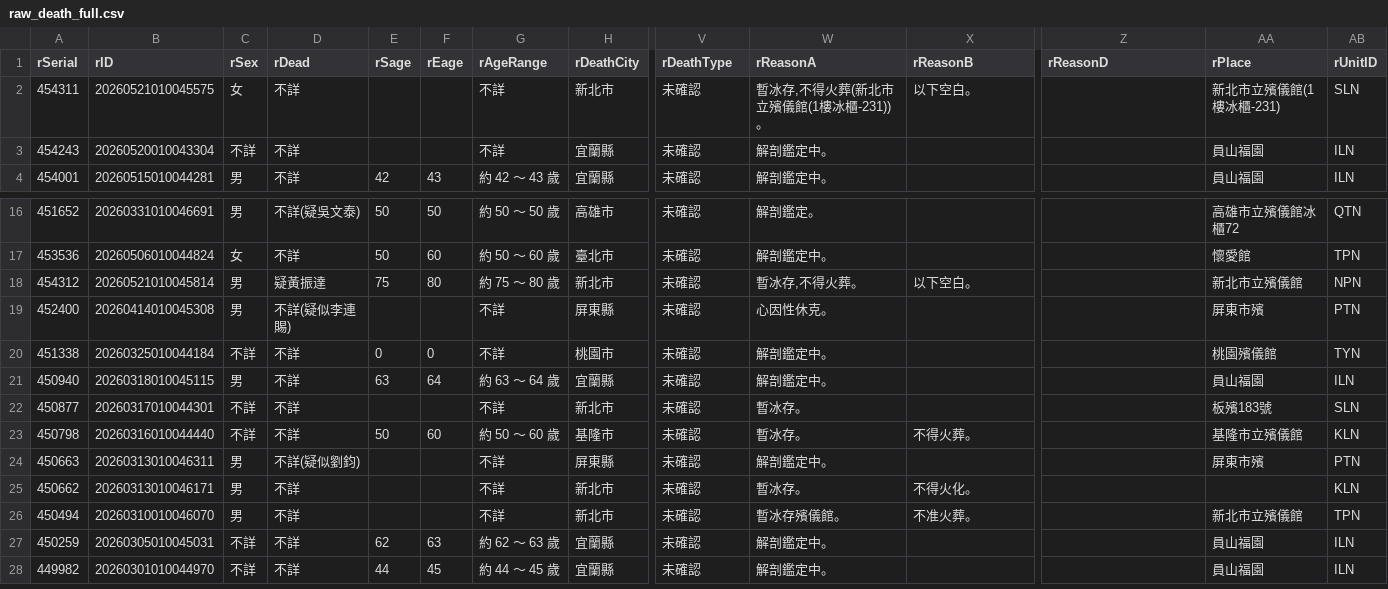
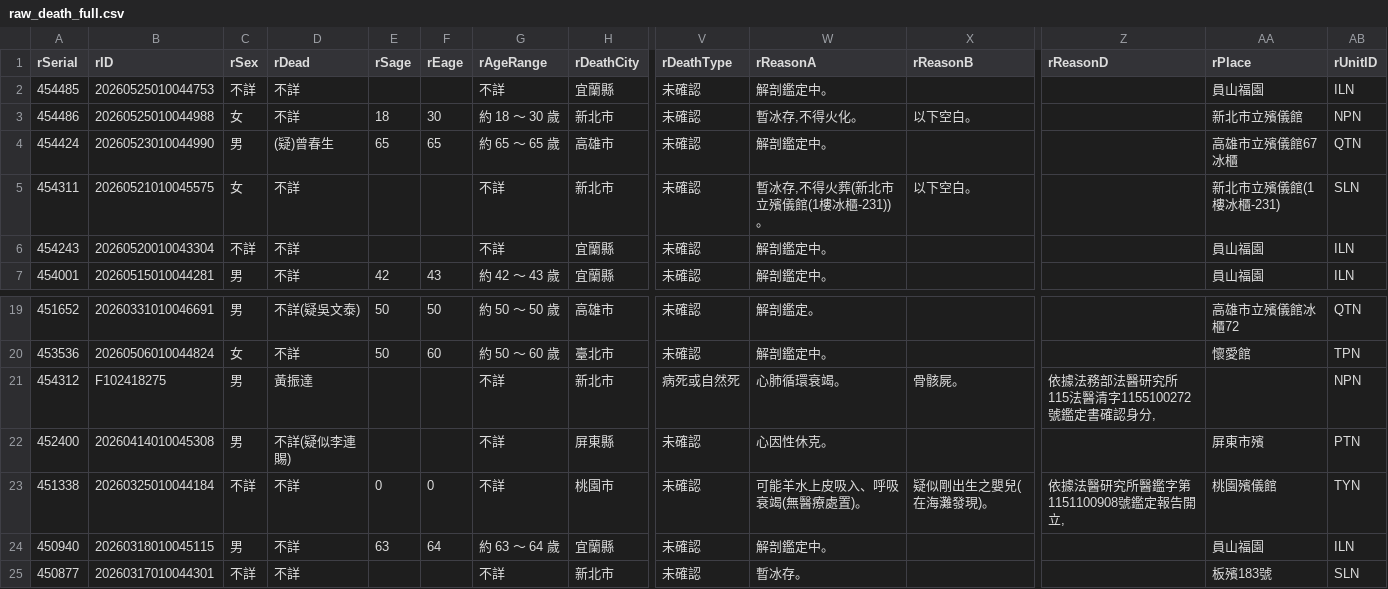
Before and after one commit to schang154/deadlist, a CSV file: csv/raw_death_full.csv, drawn as a sheet; only a part is shown, gaps mark what is left out; the shorter side is filled out with more unchanged rows; addresses are those after the commit; rows hold the shown columns only; the diff names each change by its address in the sheet, - before the commit and + after, or states it on an @@ line.

```diff
--- a/csv/raw_death_full.csv
+++ b/csv/raw_death_full.csv
+row 2: 454485 | 20260525010044753 | 不詳 | 不詳 |  |  | 不詳 | 宜蘭縣 | 未確認 | 解剖鑑定中。 |  |  | 員山福園 | ILN
+row 3: 454486 | 20260525010044988 | 女 | 不詳 | 18 | 30 | 約 18 ～ 30 歲 | 新北市 | 未確認 | 暫冰存,不得火化。 | 以下空白。 |  | 新北市立殯儀館 | NPN
+row 4: 454424 | 20260523010044990 | 男 | (疑)曾春生 | 65 | 65 | 約 65 ～ 65 歲 | 高雄市 | 未確認 | 解剖鑑定中。 |  |  | 高雄市立殯儀館67冰櫃 | QTN
-B21 (rID): 20260521010045814
+B21 (rID): F102418275
-D21 (rDead): 疑黃振達
+D21 (rDead): 黃振達
-E21 (rSage): 75
+E21 (rSage): (empty)
-F21 (rEage): 80
+F21 (rEage): (empty)
-G21 (rAgeRange): 約 75 ～ 80 歲
+G21 (rAgeRange): 不詳
-V21 (rDeathType): 未確認
+V21 (rDeathType): 病死或自然死
-W21 (rReasonA): 暫冰存,不得火葬。
+W21 (rReasonA): 心肺循環衰竭。
-X21 (rReasonB): 以下空白。
+X21 (rReasonB): 骨骸屍。
-Z21 (rReasonD): (empty)
+Z21 (rReasonD): 依據法務部法醫研究所115法醫清字1155100272號鑑定書確認身分,
-AA21 (rPlace): 新北市立殯儀館
+AA21 (rPlace): (empty)
-W23 (rReasonA): 解剖鑑定中。
+W23 (rReasonA): 可能羊水上皮吸入、呼吸衰竭(無醫療處置)。
-X23 (rReasonB): (empty)
+X23 (rReasonB): 疑似剛出生之嬰兒(在海灘發現)。
-Z23 (rReasonD): (empty)
+Z23 (rReasonD): 依據法醫研究所醫鑑字第1151100908號鑑定報告開立,
```
Also changed, not shown: 3 other files.
